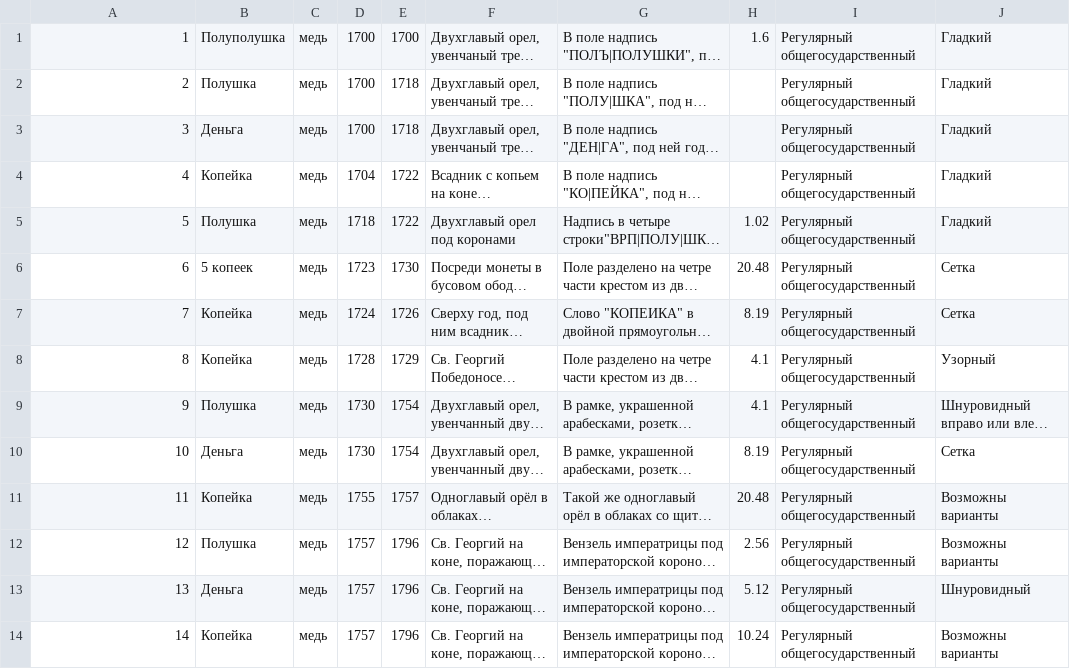
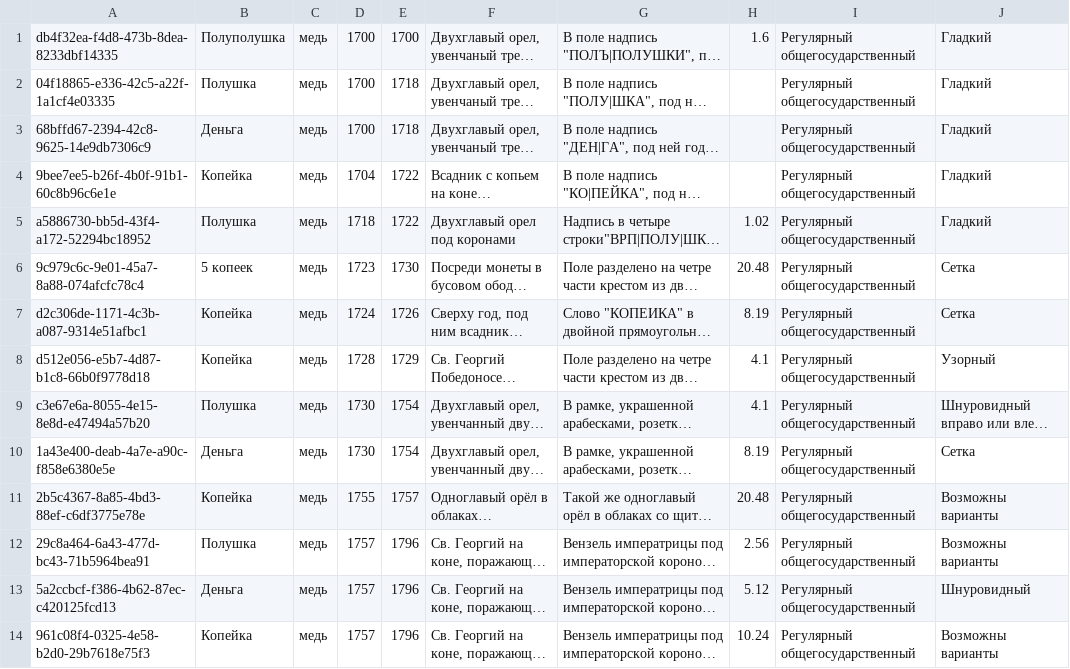
Before and after one commit to aknew/CoinsVariationBase, a CSV file: sql/types.csv, drawn as a sheet; only a part is shown; long unchanged cells end in …; the diff covers the shown part only; the diff names each change by its address in the sheet, - before the commit and + after, or states it on an @@ line.

```diff
--- a/sql/types.csv
+++ b/sql/types.csv
-A1: 1
+A1: db4f32ea-f4d8-473b-8dea-8233dbf14335
-A2: 2
+A2: 04f18865-e336-42c5-a22f-1a1cf4e03335
-A3: 3
+A3: 68bffd67-2394-42c8-9625-14e9db7306c9
-A4: 4
+A4: 9bee7ee5-b26f-4b0f-91b1-60c8b96c6e1e
-A5: 5
+A5: a5886730-bb5d-43f4-a172-52294bc18952
-A6: 6
+A6: 9c979c6c-9e01-45a7-8a88-074afcfc78c4
-A7: 7
+A7: d2c306de-1171-4c3b-a087-9314e51afbc1
-A8: 8
+A8: d512e056-e5b7-4d87-b1c8-66b0f9778d18
-A9: 9
+A9: c3e67e6a-8055-4e15-8e8d-e47494a57b20
-A10: 10
+A10: 1a43e400-deab-4a7e-a90c-f858e6380e5e
-A11: 11
+A11: 2b5c4367-8a85-4bd3-88ef-c6df3775e78e
-A12: 12
+A12: 29c8a464-6a43-477d-bc43-71b5964bea91
-A13: 13
+A13: 5a2ccbcf-f386-4b62-87ec-c420125fcd13
-A14: 14
+A14: 961c08f4-0325-4e58-b2d0-29b7618e75f3
```
Also changed, not shown: 24 edited cells elsewhere in this file, sql/variaties.csv, 5 other files.
